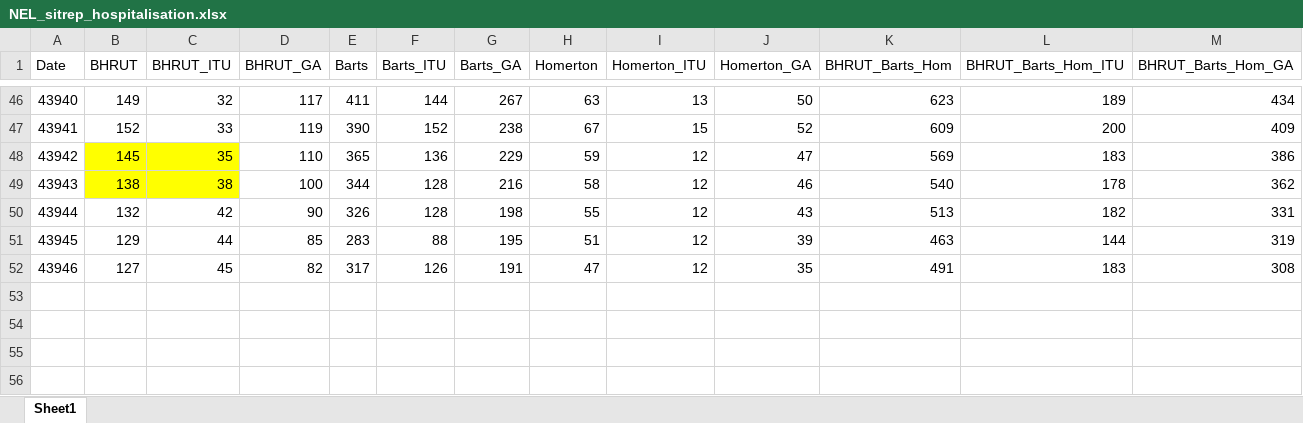
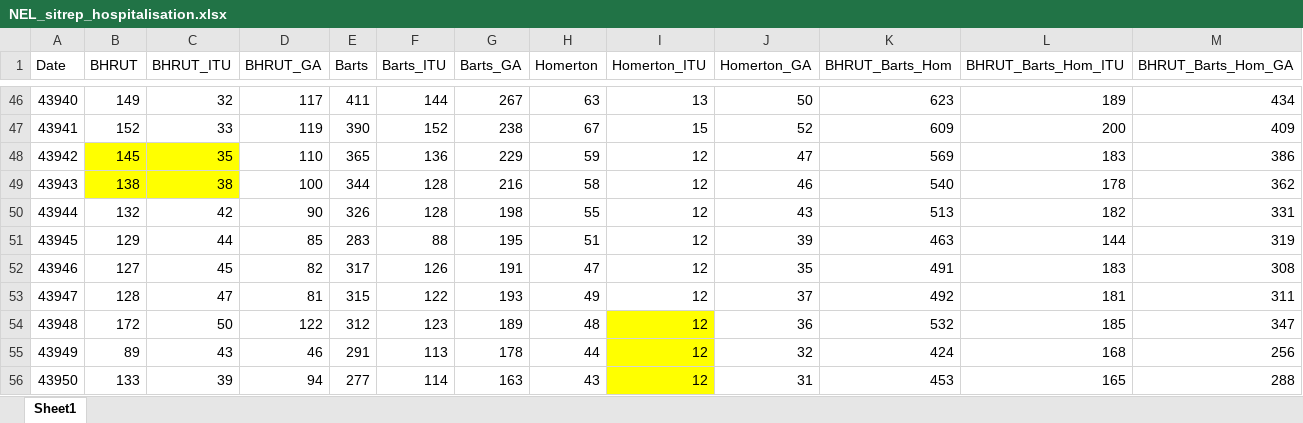
Before and after one commit to Jasminapg/demand-modelling, an Excel workbook: NEL_sitrep_hospitalisation.xlsx, sheet Sheet1, drawn as a sheet; only a part is shown, gaps mark what is left out; values as stored, in another font and other column widths than the file's, no borders; the diff names each change by its address in the sheet, - before the commit and + after, or states it on an @@ line.

```diff
--- a/NEL_sitrep_hospitalisation.xlsx (sheet Sheet1)
+++ b/NEL_sitrep_hospitalisation.xlsx (sheet Sheet1)
+row 53: 43947 | 128 | 47 | 81 | 315 | 122 | 193 | 49 | 12 | 37 | 492 | 181 | 311
+row 54: 43948 | 172 | 50 | 122 | 312 | 123 | 189 | 48 | 12 | 36 | 532 | 185 | 347
+row 55: 43949 | 89 | 43 | 46 | 291 | 113 | 178 | 44 | 12 | 32 | 424 | 168 | 256
+row 56: 43950 | 133 | 39 | 94 | 277 | 114 | 163 | 43 | 12 | 31 | 453 | 165 | 288
```
Also changed, not shown: NEL_deaths.xlsx, NEL_sitrep_discharge.xlsx.
